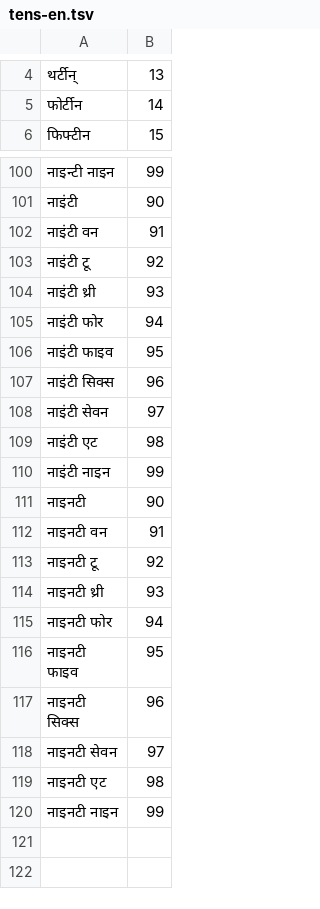
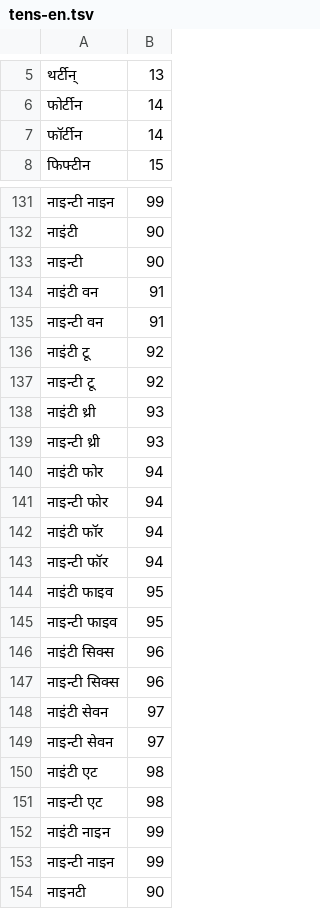
Before and after one commit to vasistalodagala/indic-punct, a TSV file: src/inverse_text_normalization/hi/data/numbers/tens-en.tsv, drawn as a sheet; only a part is shown, gaps mark what is left out; the shorter side is filled out with more unchanged rows; the diff covers the shown part only; the diff names each change by its address in the sheet, - before the commit and + after, or states it on an @@ line.

```diff
--- a/src/inverse_text_normalization/hi/data/numbers/tens-en.tsv
+++ b/src/inverse_text_normalization/hi/data/numbers/tens-en.tsv
+row 7: फॉर्टीन | 14
+row 133: नाइन्टी | 90
+row 135: नाइन्टी वन | 91
+row 137: नाइन्टी टू | 92
+row 139: नाइन्टी थ्री | 93
+row 141: नाइन्टी फोर | 94
+row 142: नाइंटी फॉर | 94
+row 143: नाइन्टी फॉर | 94
+row 145: नाइन्टी फाइव | 95
+row 147: नाइन्टी सिक्स | 96
+row 149: नाइन्टी सेवन | 97
+row 151: नाइन्टी एट | 98
+row 153: नाइन्टी नाइन | 99
```
Also changed, not shown: 31 added rows elsewhere in this file, src/inverse_text_normalization/hi/data/numbers/digit.tsv, src/inverse_text_normalization/hi/data/numbers/hindi_tens_en.tsv, 9 other files.
